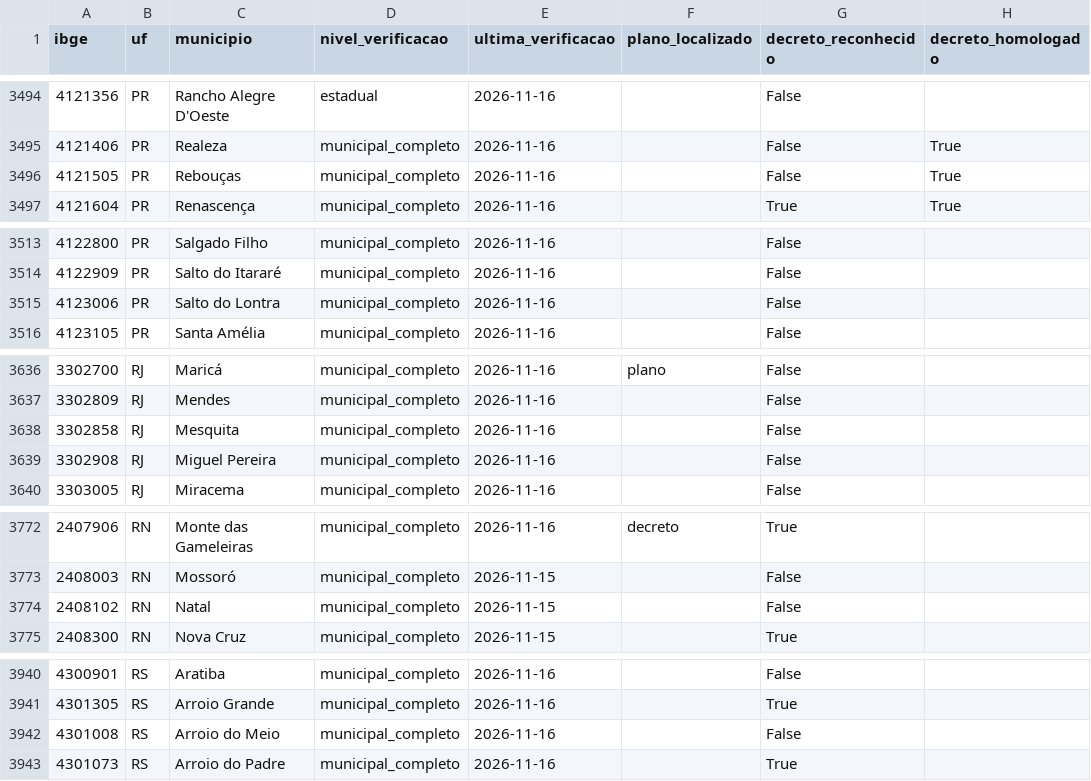
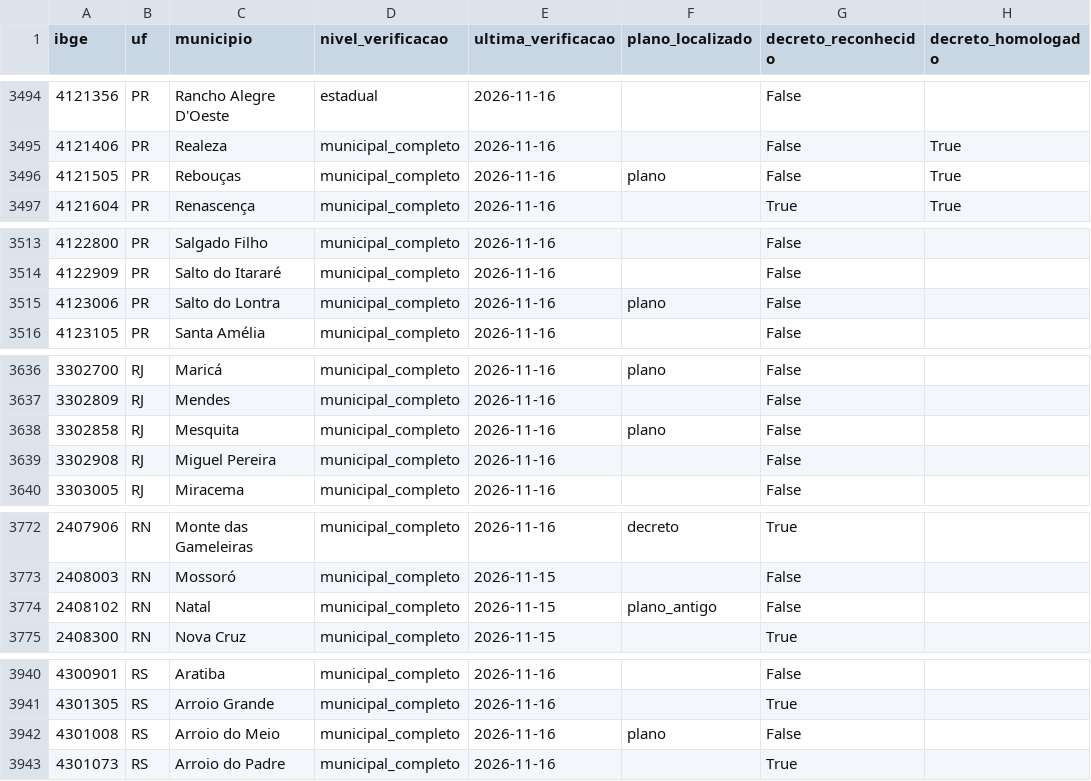
Before and after one commit to monitorelnino/monitorelnino, a CSV file: dados-abertos/verificacao_municipal.csv, drawn as a sheet; only a part is shown, gaps mark what is left out; the diff covers the shown part only.

```diff
--- a/dados-abertos/verificacao_municipal.csv
+++ b/dados-abertos/verificacao_municipal.csv
@@ -3495,3 +3495,3 @@ ibge,uf,municipio,nivel_verificacao,ultima_verificacao,plano_localizado,decreto_
 4121406,PR,Realeza,municipal_completo,2026-11-16,,False,True
-4121505,PR,Rebouças,municipal_completo,2026-11-16,,False,True
+4121505,PR,Rebouças,municipal_completo,2026-11-16,plano,False,True
 4121604,PR,Renascença,municipal_completo,2026-11-16,,True,True
@@ -3514,3 +3514,3 @@ ibge,uf,municipio,nivel_verificacao,ultima_verificacao,plano_localizado,decreto_
 4122909,PR,Salto do Itararé,municipal_completo,2026-11-16,,False,
-4123006,PR,Salto do Lontra,municipal_completo,2026-11-16,,False,
+4123006,PR,Salto do Lontra,municipal_completo,2026-11-16,plano,False,
 4123105,PR,Santa Amélia,municipal_completo,2026-11-16,,False,
@@ -3637,3 +3637,3 @@ ibge,uf,municipio,nivel_verificacao,ultima_verificacao,plano_localizado,decreto_
 3302809,RJ,Mendes,municipal_completo,2026-11-16,,False,
-3302858,RJ,Mesquita,municipal_completo,2026-11-16,,False,
+3302858,RJ,Mesquita,municipal_completo,2026-11-16,plano,False,
 3302908,RJ,Miguel Pereira,municipal_completo,2026-11-16,,False,
@@ -3773,3 +3773,3 @@ ibge,uf,municipio,nivel_verificacao,ultima_verificacao,plano_localizado,decreto_
 2408003,RN,Mossoró,municipal_completo,2026-11-15,,False,
-2408102,RN,Natal,municipal_completo,2026-11-15,,False,
+2408102,RN,Natal,municipal_completo,2026-11-15,plano_antigo,False,
 2408300,RN,Nova Cruz,municipal_completo,2026-11-15,,True,
@@ -3941,3 +3941,3 @@ ibge,uf,municipio,nivel_verificacao,ultima_verificacao,plano_localizado,decreto_
 4301305,RS,Arroio Grande,municipal_completo,2026-11-16,,True,
-4301008,RS,Arroio do Meio,municipal_completo,2026-11-16,,False,
+4301008,RS,Arroio do Meio,municipal_completo,2026-11-16,plano,False,
 4301073,RS,Arroio do Padre,municipal_completo,2026-11-16,,True,
```
Also changed, not shown: 13 edited cells elsewhere in this file, dados-abertos/historico_mudancas.csv, dados-abertos/indice.csv, 45 other files.
